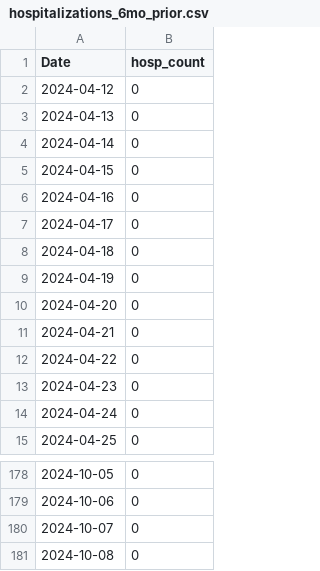
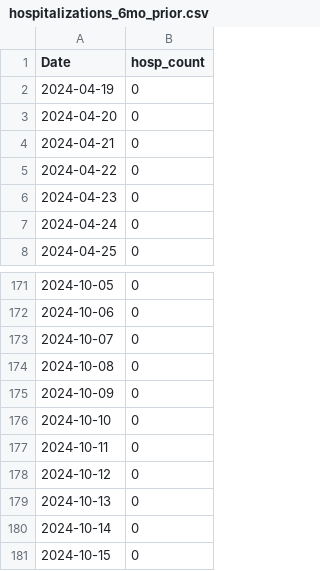
Before and after one commit to h-hedman/scph, a CSV file: covid-19/output-data/hospitalizations_6mo_prior.csv, drawn as a sheet; only a part is shown, gaps mark what is left out; removed rows and columns are numbered as before the commit, all else as after; the diff names each change by its address in the sheet, - before the commit and + after, or states it on an @@ line.

Commit message:
Add files via upload

```diff
--- a/covid-19/output-data/hospitalizations_6mo_prior.csv
+++ b/covid-19/output-data/hospitalizations_6mo_prior.csv
-row 2: 2024-04-12 | 0
-row 3: 2024-04-13 | 0
-row 4: 2024-04-14 | 0
-row 5: 2024-04-15 | 0
-row 6: 2024-04-16 | 0
-row 7: 2024-04-17 | 0
-row 8: 2024-04-18 | 0
+row 175: 2024-10-09 | 0
+row 176: 2024-10-10 | 0
+row 177: 2024-10-11 | 0
+row 178: 2024-10-12 | 0
+row 179: 2024-10-13 | 0
+row 180: 2024-10-14 | 0
+row 181: 2024-10-15 | 0
```
